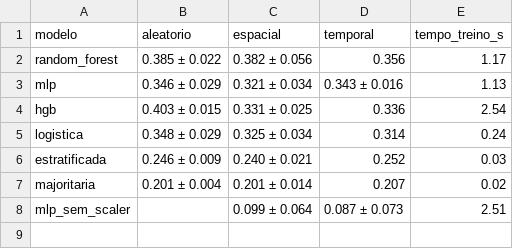
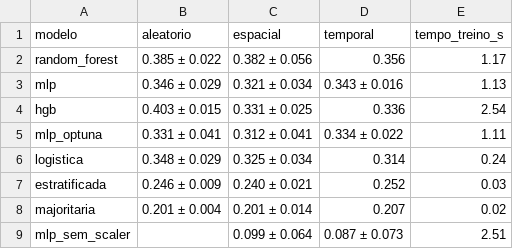
Before and after one commit to guigalmesh/ml-rotofauna-atropelada, a CSV file: outputs/tables/comparativo_multiclasse.csv, drawn as a sheet.

```diff
--- a/outputs/tables/comparativo_multiclasse.csv
+++ b/outputs/tables/comparativo_multiclasse.csv
@@ -4,2 +4,3 @@ mlp,0.346 ± 0.029,0.321 ± 0.034,0.343 ± 0.016,1.13
 hgb,0.403 ± 0.015,0.331 ± 0.025,0.336,2.54
+mlp_optuna,0.331 ± 0.041,0.312 ± 0.041,0.334 ± 0.022,1.11
 logistica,0.348 ± 0.029,0.325 ± 0.034,0.314,0.24
```
Also changed, not shown: outputs/tables/comparativo_binario.csv, outputs/tables/comparativo_regressao.csv, 37 other files.
